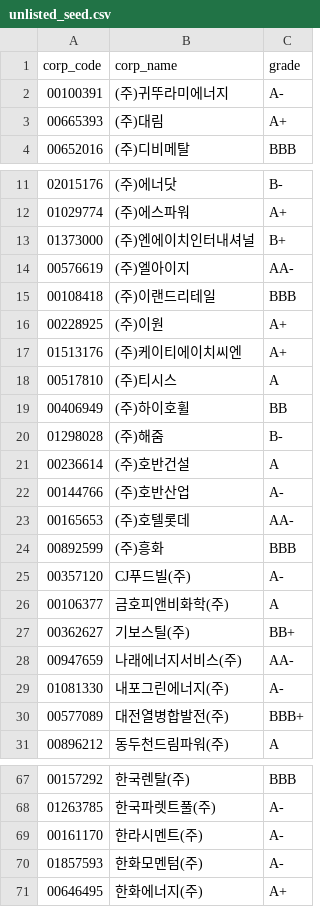
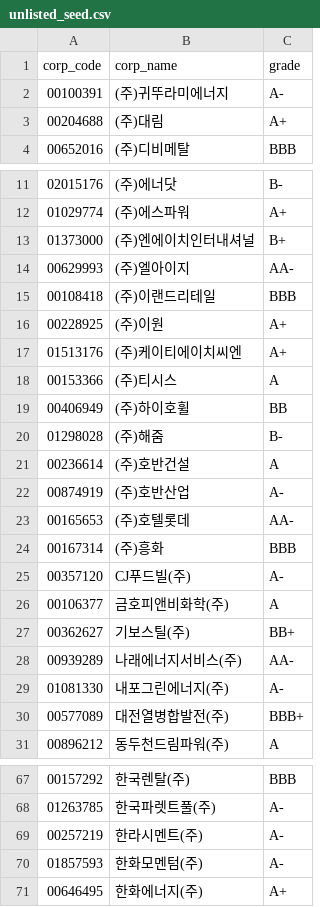
Before and after one commit to minsjung8-afk/kosdaq-db, a CSV file: unlisted_seed.csv, drawn as a sheet; only a part is shown, gaps mark what is left out.

Commit message:
patch126: 비상장 시드 고유번호 정정 7사(구 코드→현행 공시 코드)

```diff
--- a/unlisted_seed.csv
+++ b/unlisted_seed.csv
@@ -2,3 +2,3 @@ corp_code,corp_name,grade
 00100391,(주)귀뚜라미에너지,A-
-00665393,(주)대림,A+
+00204688,(주)대림,A+
 00652016,(주)디비메탈,BBB
@@ -13,3 +13,3 @@ corp_code,corp_name,grade
 01373000,(주)엔에이치인터내셔널,B+
-00576619,(주)엘아이지,AA-
+00629993,(주)엘아이지,AA-
 00108418,(주)이랜드리테일,BBB
@@ -17,3 +17,3 @@ corp_code,corp_name,grade
 01513176,(주)케이티에이치씨엔,A+
-00517810,(주)티시스,A
+00153366,(주)티시스,A
 00406949,(주)하이호휠,BB
@@ -21,5 +21,5 @@ corp_code,corp_name,grade
 00236614,(주)호반건설,A
-00144766,(주)호반산업,A-
+00874919,(주)호반산업,A-
 00165653,(주)호텔롯데,AA-
-00892599,(주)흥화,BBB
+00167314,(주)흥화,BBB
 00357120,CJ푸드빌(주),A-
@@ -27,3 +27,3 @@ corp_code,corp_name,grade
 00362627,기보스틸(주),BB+
-00947659,나래에너지서비스(주),AA-
+00939289,나래에너지서비스(주),AA-
 01081330,내포그린에너지(주),A-
@@ -68,3 +68,3 @@ corp_code,corp_name,grade
 01263785,한국파렛트풀(주),A-
-00161170,한라시멘트(주),A-
+00257219,한라시멘트(주),A-
 01857593,한화모멘텀(주),A-
```
